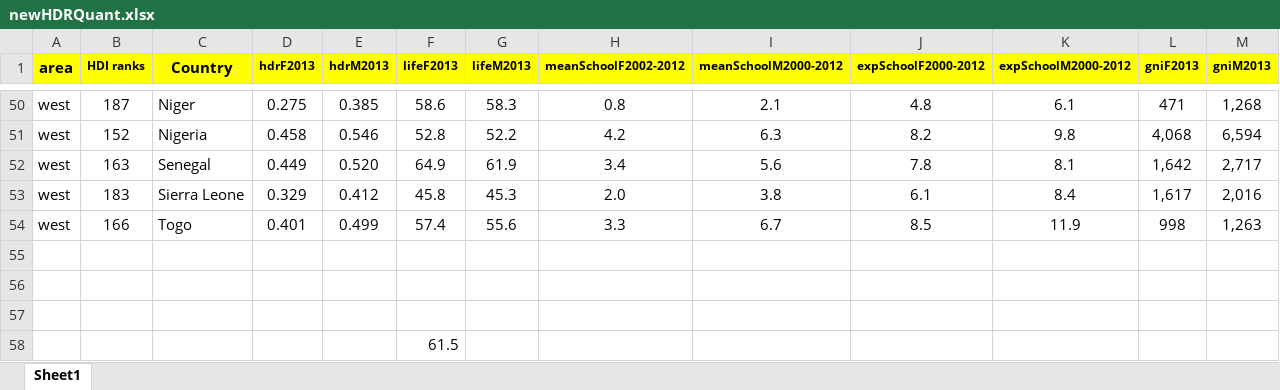
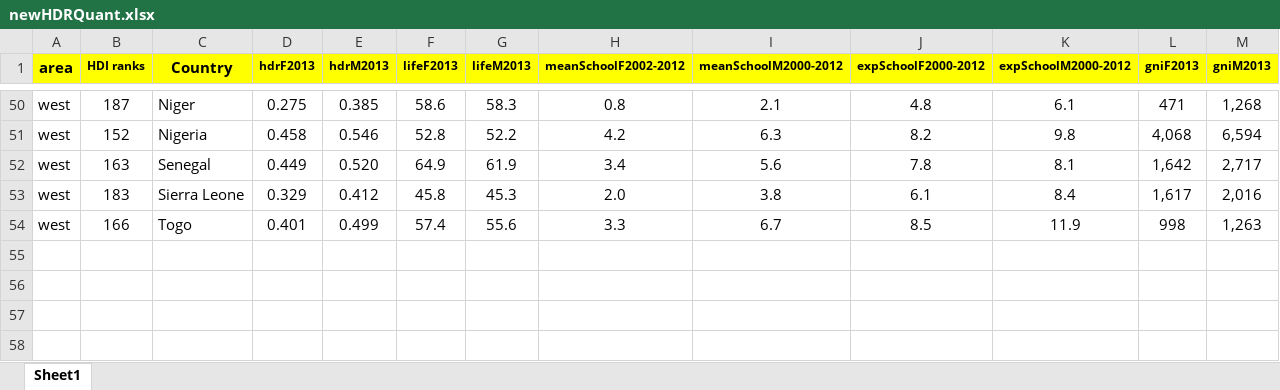
Before and after one commit to visualizedata/undp, an Excel workbook: work/compagnb/gap/newHDRQuant.xlsx, sheet Sheet1, drawn as a sheet; only a part is shown, gaps mark what is left out; values as stored, in another font and other column widths than the file's, no borders; the diff names each change by its address in the sheet, - before the commit and + after, or states it on an @@ line.

```diff
--- a/work/compagnb/gap/newHDRQuant.xlsx (sheet Sheet1)
+++ b/work/compagnb/gap/newHDRQuant.xlsx (sheet Sheet1)
-row 55: (empty)
-row 56: (empty)
-row 57: (empty)
-row 58:  |  |  |  |  | 61.5
```
Also changed, not shown: 11 other files.
